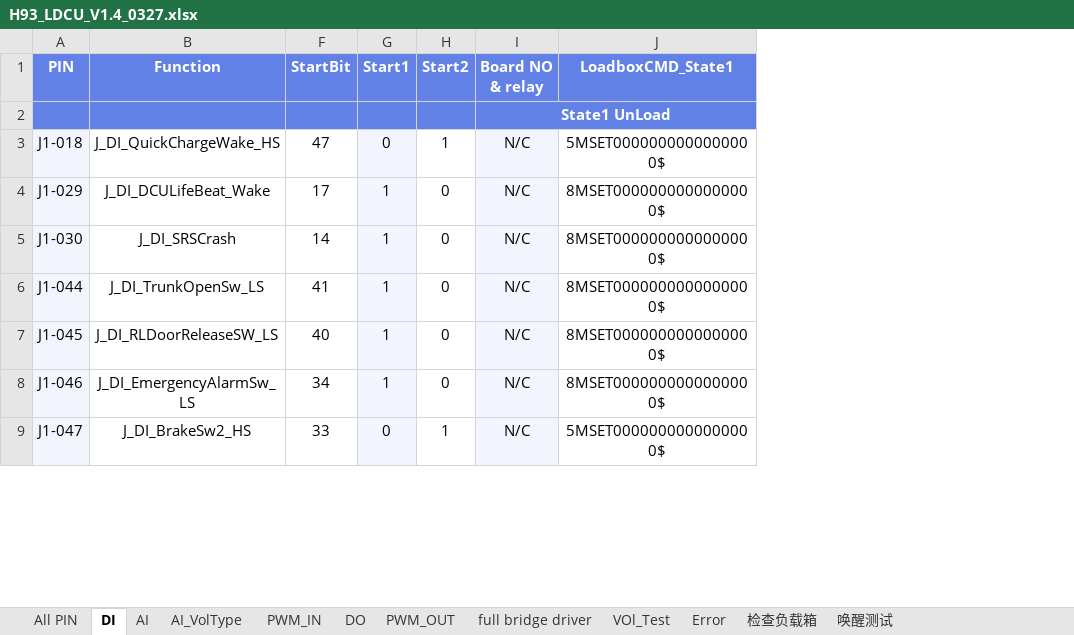
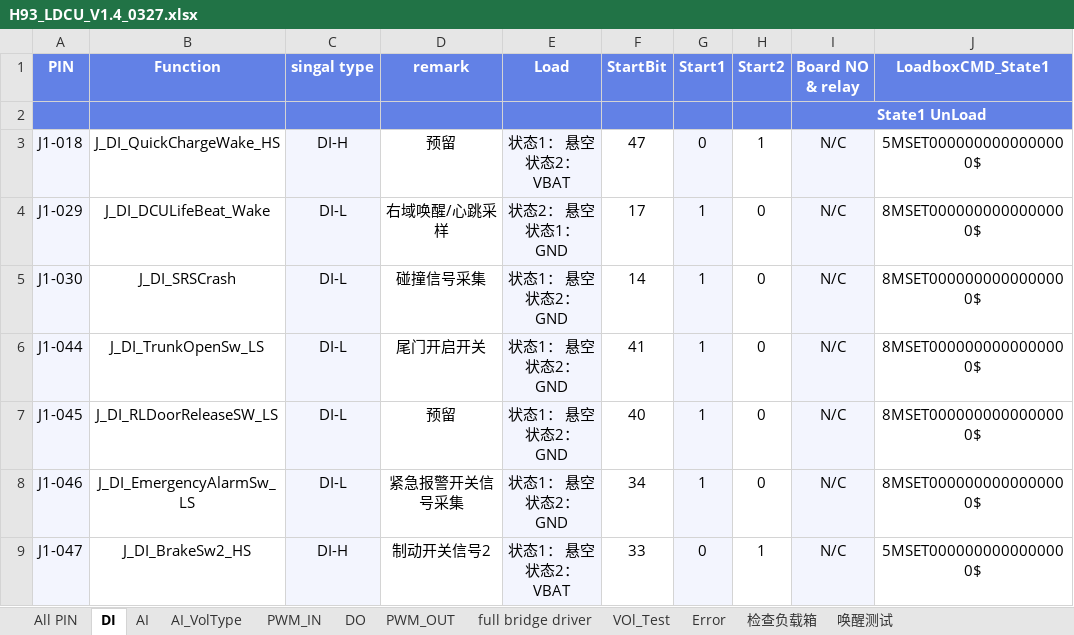
Before and after one commit to Fred-Guo0422/H93_LDCU_EOL_TESTER, an Excel workbook: ConfigFiles/H93_LDCU_V1.4_0327.xlsx, sheet DI, drawn as a sheet; only a part is shown; values as stored, in another font and other column widths than the file's, no borders; ↵ is a line break in a cell; the diff names each change by its address in the sheet, - before the commit and + after, or states it on an @@ line.

```diff
--- a/ConfigFiles/H93_LDCU_V1.4_0327.xlsx (sheet DI)
+++ b/ConfigFiles/H93_LDCU_V1.4_0327.xlsx (sheet DI)
@@ column C (singal type) unhidden, rows 3-9: DI-H | DI-L | DI-L | DI-L | DI-L | DI-L | DI-H @@
@@ column D (remark) unhidden, rows 3-9: 预留 | 右域唤醒/心跳采样 | 碰撞信号采集 | 尾门开启开关 | 预留 | 紧急报警开关信号采集 | 制动开关信号2 @@
@@ column E (Load) unhidden, rows 3-9: 状态1： 悬空 ↵ 状态2： VBAT | 状态2： 悬空 ↵ 状态1： GND | 状态1： 悬空 ↵ 状态2： GND | 状态1： 悬空 ↵ 状态2： GND | 状态1： 悬空 ↵ 状态2： GND | 状态1： 悬空 ↵ 状态2： GND | 状态1： 悬空 ↵ 状态2： VBAT @@
```
Also changed, not shown: sheet DO, charts or pictures, 11 other files.
